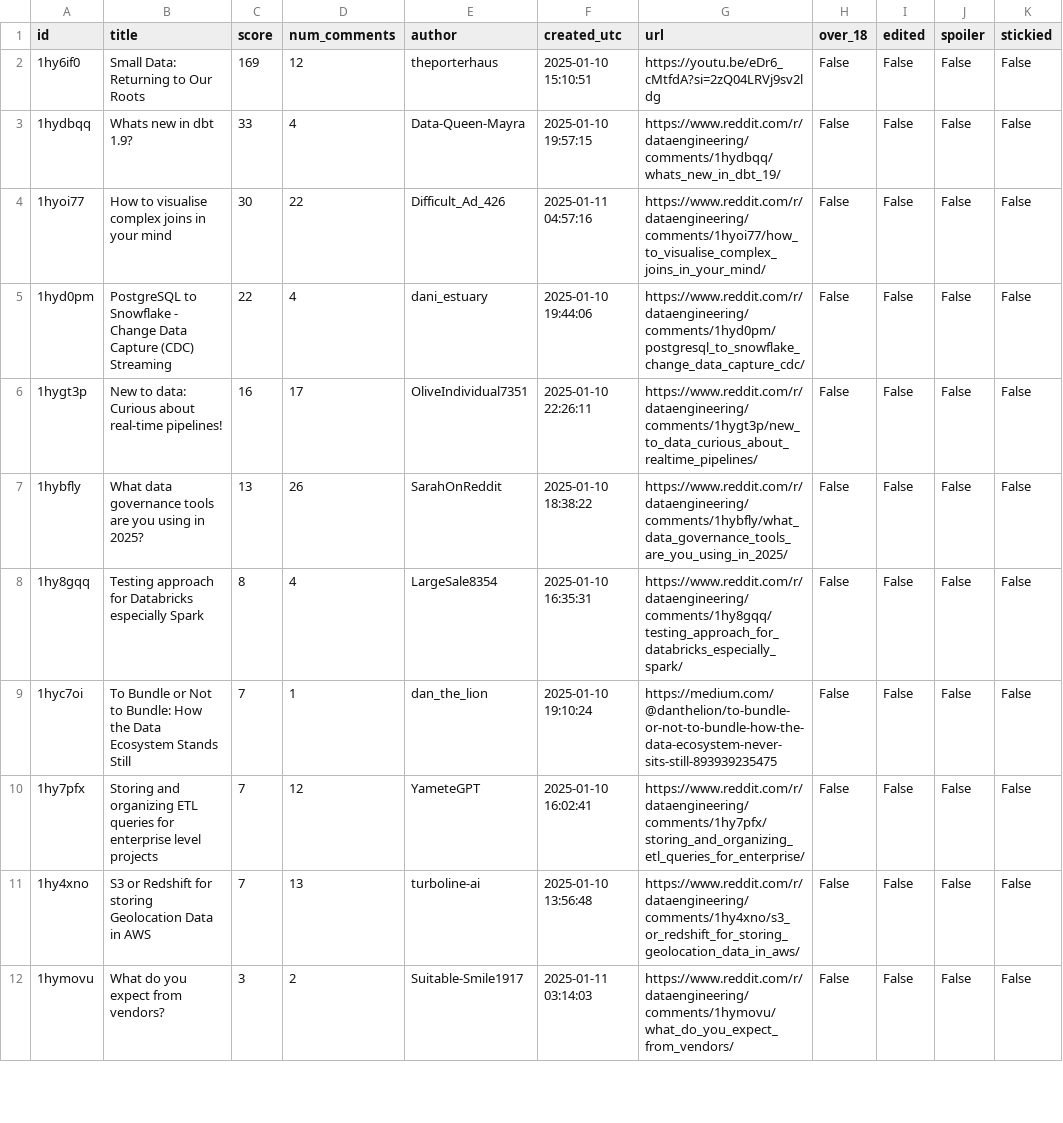
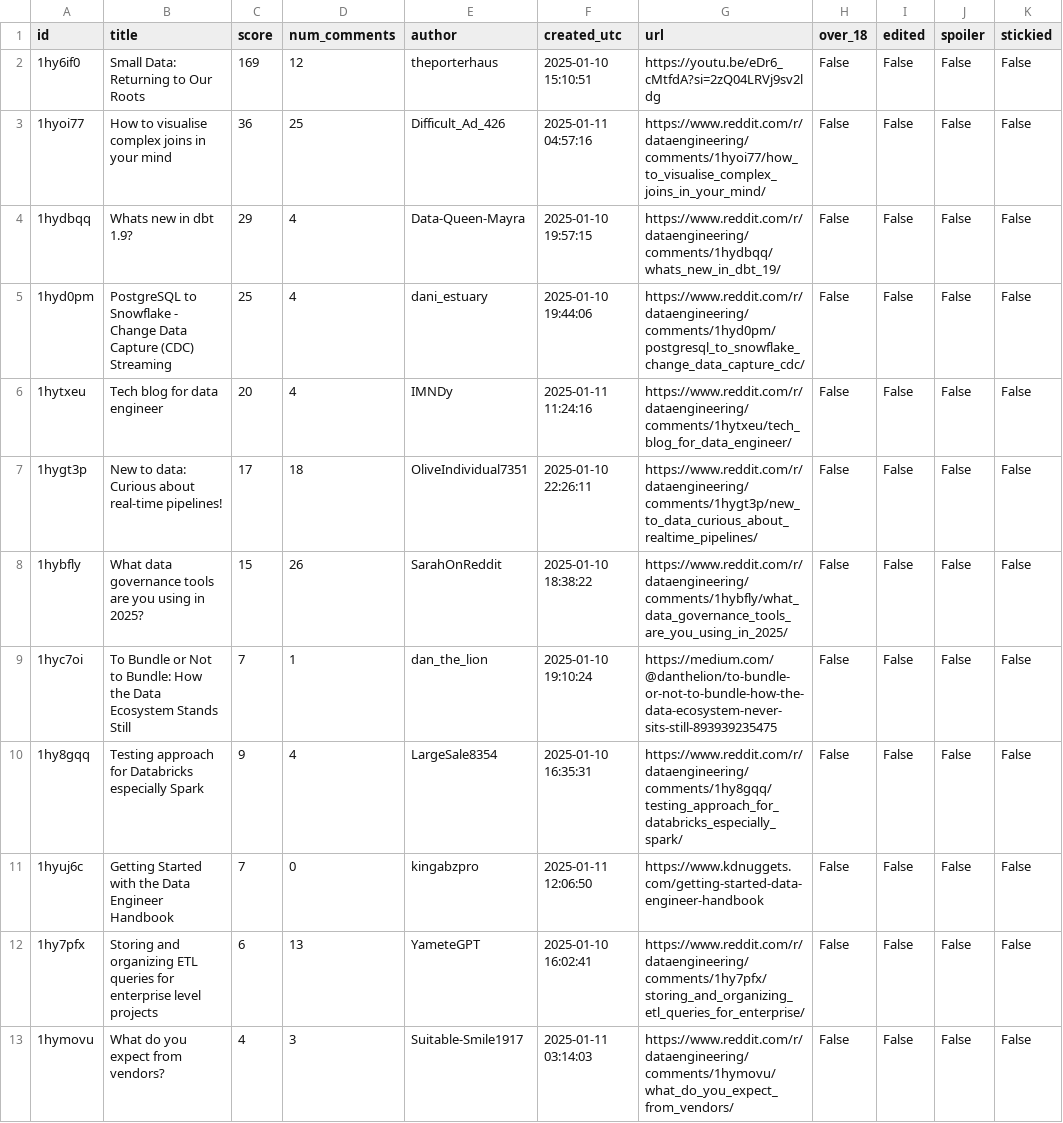
Before and after one commit to Nryreddy/Stream_Reddit_ETL, a CSV file: data/output/reddit_20250111.csv, drawn as a sheet; only a part is shown; the diff covers the shown part only.

Commit message:
updated reddit Dag and pipeline

```diff
--- a/data/output/reddit_20250111.csv
+++ b/data/output/reddit_20250111.csv
@@ -2,11 +2,12 @@ id,title,score,num_comments,author,created_utc,url,over_18,edited,spoiler,sticki
 1hy6if0,Small Data: Returning to Our Roots,169,12,theporterhaus,2025-01-10 15:10:51,https://youtu.be/eDr6_cMtfdA?si=2zQ04LRVj9sv2ldg,False,False,False,False
-1hydbqq,Whats new in dbt 1.9?,33,4,Data-Queen-Mayra,2025-01-10 19:57:15,https://www.reddit.com/r/dataengineering/comments/1hydbqq/whats_new_in_dbt_19/,False,False,False,False
-1hyoi77,How to visualise complex joins in your mind,30,22,Difficult_Ad_426,2025-01-11 04:57:16,https://www.reddit.com/r/dataengineering/comments/1hyoi77/how_to_visualise_complex_joins_in_your_mind/,False,False,False,False
-1hyd0pm,PostgreSQL to Snowflake - Change Data Capture (CDC) Streaming,22,4,dani_estuary,2025-01-10 19:44:06,https://www.reddit.com/r/dataengineering/comments/1hyd0pm/postgresql_to_snowflake_change_data_capture_cdc/,False,False,False,False
-1hygt3p,New to data: Curious about real-time pipelines!,16,17,OliveIndividual7351,2025-01-10 22:26:11,https://www.reddit.com/r/dataengineering/comments/1hygt3p/new_to_data_curious_about_realtime_pipelines/,False,False,False,False
-1hybfly,What data governance tools are you using in 2025?,13,26,SarahOnReddit,2025-01-10 18:38:22,https://www.reddit.com/r/dataengineering/comments/1hybfly/what_data_governance_tools_are_you_using_in_2025/,False,False,False,False
-1hy8gqq,Testing approach for Databricks especially Spark,8,4,LargeSale8354,2025-01-10 16:35:31,https://www.reddit.com/r/dataengineering/comments/1hy8gqq/testing_approach_for_databricks_especially_spark/,False,False,False,False
+1hyoi77,How to visualise complex joins in your mind,36,25,Difficult_Ad_426,2025-01-11 04:57:16,https://www.reddit.com/r/dataengineering/comments/1hyoi77/how_to_visualise_complex_joins_in_your_mind/,False,False,False,False
+1hydbqq,Whats new in dbt 1.9?,29,4,Data-Queen-Mayra,2025-01-10 19:57:15,https://www.reddit.com/r/dataengineering/comments/1hydbqq/whats_new_in_dbt_19/,False,False,False,False
+1hyd0pm,PostgreSQL to Snowflake - Change Data Capture (CDC) Streaming,25,4,dani_estuary,2025-01-10 19:44:06,https://www.reddit.com/r/dataengineering/comments/1hyd0pm/postgresql_to_snowflake_change_data_capture_cdc/,False,False,False,False
+1hytxeu,Tech blog for data engineer,20,4,IMNDy,2025-01-11 11:24:16,https://www.reddit.com/r/dataengineering/comments/1hytxeu/tech_blog_for_data_engineer/,False,False,False,False
+1hygt3p,New to data: Curious about real-time pipelines!,17,18,OliveIndividual7351,2025-01-10 22:26:11,https://www.reddit.com/r/dataengineering/comments/1hygt3p/new_to_data_curious_about_realtime_pipelines/,False,False,False,False
+1hybfly,What data governance tools are you using in 2025?,15,26,SarahOnReddit,2025-01-10 18:38:22,https://www.reddit.com/r/dataengineering/comments/1hybfly/what_data_governance_tools_are_you_using_in_2025/,False,False,False,False
 1hyc7oi,To Bundle or Not to Bundle: How the Data Ecosystem Stands Still,7,1,dan_the_lion,2025-01-10 19:10:24,https://medium.com/@danthelion/to-bundle-or-not-to-bundle-how-the-data-ecosystem-never-sits-still-893939235475,False,False,False,False
-1hy7pfx,Storing and organizing ETL queries for enterprise level projects,7,12,YameteGPT,2025-01-10 16:02:41,https://www.reddit.com/r/dataengineering/comments/1hy7pfx/storing_and_organizing_etl_queries_for_enterprise/,False,False,False,False
-1hy4xno,S3 or Redshift for storing Geolocation Data in AWS,7,13,turboline-ai,2025-01-10 13:56:48,https://www.reddit.com/r/dataengineering/comments/1hy4xno/s3_or_redshift_for_storing_geolocation_data_in_aws/,False,False,False,False
-1hymovu,What do you expect from vendors?,3,2,Suitable-Smile1917,2025-01-11 03:14:03,https://www.reddit.com/r/dataengineering/comments/1hymovu/what_do_you_expect_from_vendors/,False,False,False,False
+1hy8gqq,Testing approach for Databricks especially Spark,9,4,LargeSale8354,2025-01-10 16:35:31,https://www.reddit.com/r/dataengineering/comments/1hy8gqq/testing_approach_for_databricks_especially_spark/,False,False,False,False
+1hyuj6c,Getting Started with the Data Engineer Handbook,7,0,kingabzpro,2025-01-11 12:06:50,https://www.kdnuggets.com/getting-started-data-engineer-handbook,False,False,False,False
+1hy7pfx,Storing and organizing ETL queries for enterprise level projects,6,13,YameteGPT,2025-01-10 16:02:41,https://www.reddit.com/r/dataengineering/comments/1hy7pfx/storing_and_organizing_etl_queries_for_enterprise/,False,False,False,False
+1hymovu,What do you expect from vendors?,4,3,Suitable-Smile1917,2025-01-11 03:14:03,https://www.reddit.com/r/dataengineering/comments/1hymovu/what_do_you_expect_from_vendors/,False,False,False,False
```
Also changed, not shown: 1 added row, 3 removed rows and 12 edited cells elsewhere in this file, 3 other files.
